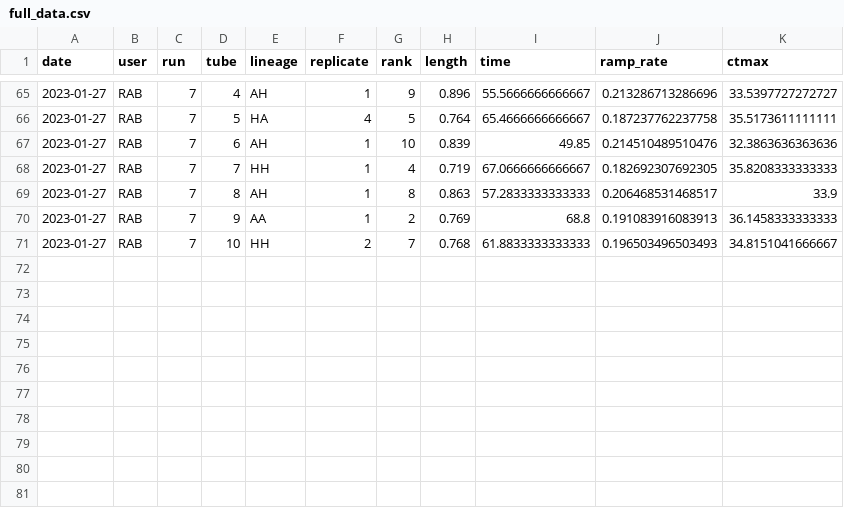
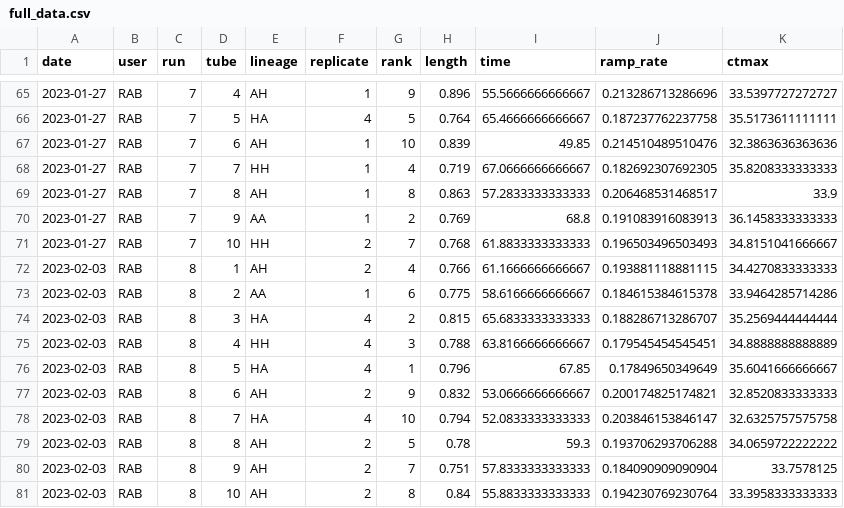
Before and after one commit to ZoopEcoEvo/OWA_CTmax, a CSV file: Output/Data/full_data.csv, drawn as a sheet; only a part is shown, gaps mark what is left out.

Commit message:
Adding new experimental data and updating report

```diff
--- a/Output/Data/full_data.csv
+++ b/Output/Data/full_data.csv
@@ -71 +71,11 @@
 2023-01-27,"RAB",7,10,"HH",2,7,0.768,61.8833333333333,0.196503496503493,34.8151041666667
+2023-02-03,"RAB",8,1,"AH",2,4,0.766,61.1666666666667,0.193881118881115,34.4270833333333
+2023-02-03,"RAB",8,2,"AA",1,6,0.775,58.6166666666667,0.184615384615378,33.9464285714286
+2023-02-03,"RAB",8,3,"HA",4,2,0.815,65.6833333333333,0.188286713286707,35.2569444444444
+2023-02-03,"RAB",8,4,"HH",4,3,0.788,63.8166666666667,0.179545454545451,34.8888888888889
+2023-02-03,"RAB",8,5,"HA",4,1,0.796,67.85,0.17849650349649,35.6041666666667
+2023-02-03,"RAB",8,6,"AH",2,9,0.832,53.0666666666667,0.200174825174821,32.8520833333333
+2023-02-03,"RAB",8,7,"HA",4,10,0.794,52.0833333333333,0.203846153846147,32.6325757575758
+2023-02-03,"RAB",8,8,"AH",2,5,0.78,59.3,0.193706293706288,34.0659722222222
+2023-02-03,"RAB",8,9,"AH",2,7,0.751,57.8333333333333,0.184090909090904,33.7578125
+2023-02-03,"RAB",8,10,"AH",2,8,0.84,55.8833333333333,0.194230769230764,33.3958333333333
```
Also changed, not shown: 24 other files.
